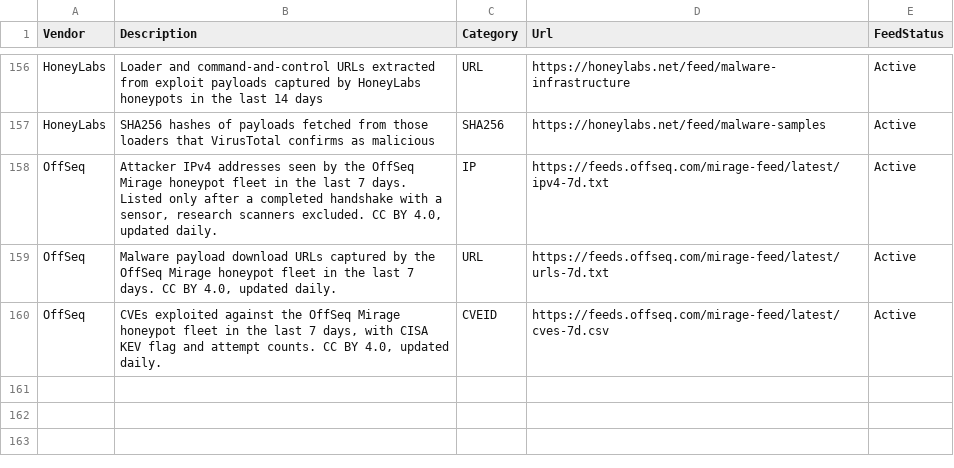
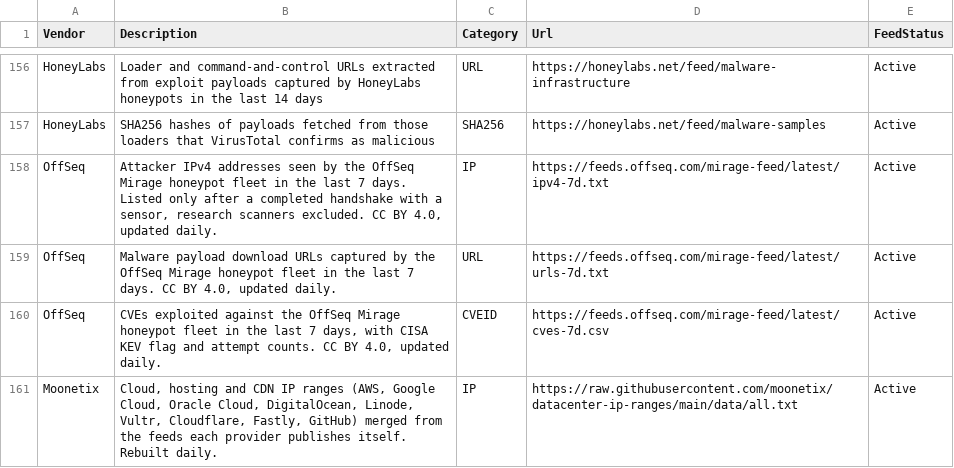
Before and after one commit to Bert-JanP/Open-Source-Threat-Intel-Feeds, a CSV file: ThreatIntelFeeds.csv, drawn as a sheet; only a part is shown, gaps mark what is left out; the diff names each change by its address in the sheet, - before the commit and + after, or states it on an @@ line.

Commit message:
Add Moonetix datacenter IP ranges feed

```diff
--- a/ThreatIntelFeeds.csv
+++ b/ThreatIntelFeeds.csv
+row 161: Moonetix | Cloud, hosting and CDN IP ranges (AWS, Google Cloud, Oracle Cloud, DigitalOcean, Linode, Vultr, Cloudflare, Fastly, GitHub) merged from the feeds each provider publishes itself. Rebuilt daily. | IP | https://raw.githubusercontent.com/moonetix/datacenter-ip-ranges/main/data/all.txt | Active
```
Also changed, not shown: 1 other file.
